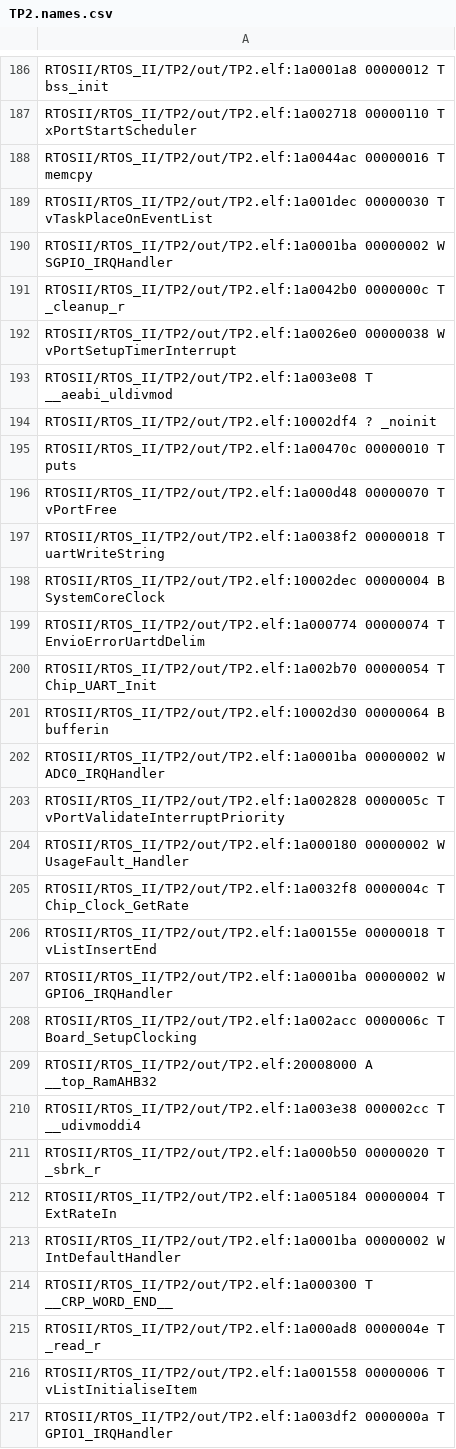
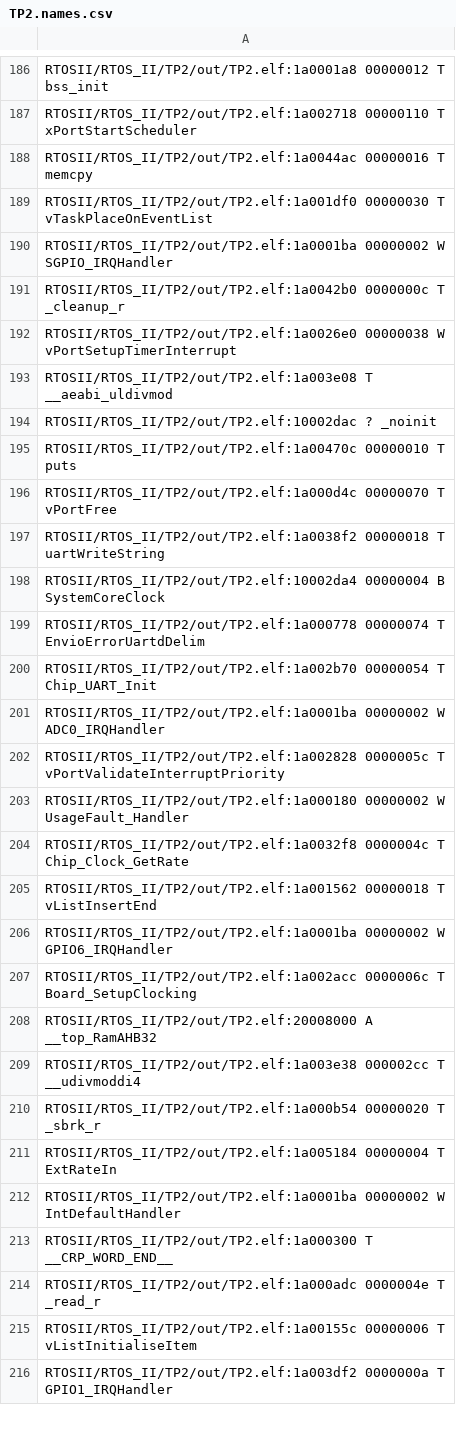
Before and after one commit to ezequielurdaniz/RTOS_II, a CSV file: TP2/out/TP2.names.csv, drawn as a sheet; only a part is shown, gaps mark what is left out; the diff covers the shown part only.

```diff
--- a/TP2/out/TP2.names.csv
+++ b/TP2/out/TP2.names.csv
@@ -188,3 +188,3 @@ RTOSII/RTOS_II/TP2/out/TP2.elf:1a002718 00000110 T xPortStartScheduler
 RTOSII/RTOS_II/TP2/out/TP2.elf:1a0044ac 00000016 T memcpy
-RTOSII/RTOS_II/TP2/out/TP2.elf:1a001dec 00000030 T vTaskPlaceOnEventList
+RTOSII/RTOS_II/TP2/out/TP2.elf:1a001df0 00000030 T vTaskPlaceOnEventList
 RTOSII/RTOS_II/TP2/out/TP2.elf:1a0001ba 00000002 W SGPIO_IRQHandler
@@ -193,10 +193,9 @@ RTOSII/RTOS_II/TP2/out/TP2.elf:1a0026e0 00000038 W vPortSetupTimerInterrupt
 RTOSII/RTOS_II/TP2/out/TP2.elf:1a003e08 T __aeabi_uldivmod
-RTOSII/RTOS_II/TP2/out/TP2.elf:10002df4 ? _noinit
+RTOSII/RTOS_II/TP2/out/TP2.elf:10002dac ? _noinit
 RTOSII/RTOS_II/TP2/out/TP2.elf:1a00470c 00000010 T puts
-RTOSII/RTOS_II/TP2/out/TP2.elf:1a000d48 00000070 T vPortFree
+RTOSII/RTOS_II/TP2/out/TP2.elf:1a000d4c 00000070 T vPortFree
 RTOSII/RTOS_II/TP2/out/TP2.elf:1a0038f2 00000018 T uartWriteString
-RTOSII/RTOS_II/TP2/out/TP2.elf:10002dec 00000004 B SystemCoreClock
-RTOSII/RTOS_II/TP2/out/TP2.elf:1a000774 00000074 T EnvioErrorUartdDelim
+RTOSII/RTOS_II/TP2/out/TP2.elf:10002da4 00000004 B SystemCoreClock
+RTOSII/RTOS_II/TP2/out/TP2.elf:1a000778 00000074 T EnvioErrorUartdDelim
 RTOSII/RTOS_II/TP2/out/TP2.elf:1a002b70 00000054 T Chip_UART_Init
-RTOSII/RTOS_II/TP2/out/TP2.elf:10002d30 00000064 B bufferin
 RTOSII/RTOS_II/TP2/out/TP2.elf:1a0001ba 00000002 W ADC0_IRQHandler
@@ -205,3 +204,3 @@ RTOSII/RTOS_II/TP2/out/TP2.elf:1a000180 00000002 W UsageFault_Handler
 RTOSII/RTOS_II/TP2/out/TP2.elf:1a0032f8 0000004c T Chip_Clock_GetRate
-RTOSII/RTOS_II/TP2/out/TP2.elf:1a00155e 00000018 T vListInsertEnd
+RTOSII/RTOS_II/TP2/out/TP2.elf:1a001562 00000018 T vListInsertEnd
 RTOSII/RTOS_II/TP2/out/TP2.elf:1a0001ba 00000002 W GPIO6_IRQHandler
@@ -210,3 +209,3 @@ RTOSII/RTOS_II/TP2/out/TP2.elf:20008000 A __top_RamAHB32
 RTOSII/RTOS_II/TP2/out/TP2.elf:1a003e38 000002cc T __udivmoddi4
-RTOSII/RTOS_II/TP2/out/TP2.elf:1a000b50 00000020 T _sbrk_r
+RTOSII/RTOS_II/TP2/out/TP2.elf:1a000b54 00000020 T _sbrk_r
 RTOSII/RTOS_II/TP2/out/TP2.elf:1a005184 00000004 T ExtRateIn
@@ -214,4 +213,4 @@ RTOSII/RTOS_II/TP2/out/TP2.elf:1a0001ba 00000002 W IntDefaultHandler
 RTOSII/RTOS_II/TP2/out/TP2.elf:1a000300 T __CRP_WORD_END__
-RTOSII/RTOS_II/TP2/out/TP2.elf:1a000ad8 0000004e T _read_r
-RTOSII/RTOS_II/TP2/out/TP2.elf:1a001558 00000006 T vListInitialiseItem
+RTOSII/RTOS_II/TP2/out/TP2.elf:1a000adc 0000004e T _read_r
+RTOSII/RTOS_II/TP2/out/TP2.elf:1a00155c 00000006 T vListInitialiseItem
 RTOSII/RTOS_II/TP2/out/TP2.elf:1a003df2 0000000a T GPIO1_IRQHandler
```
Also changed, not shown: 1 added row and 93 edited cells elsewhere in this file, 16 other files.
